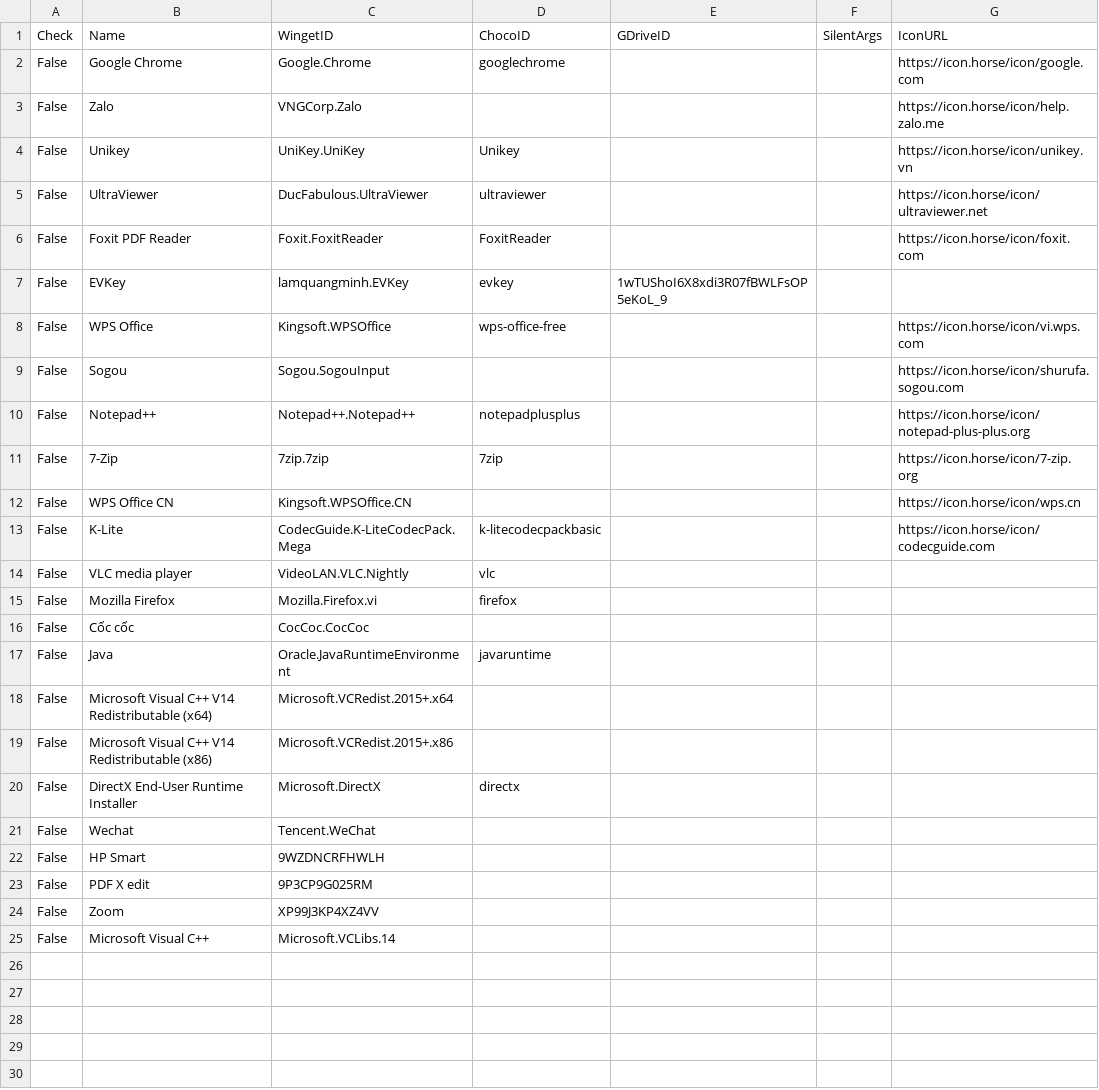
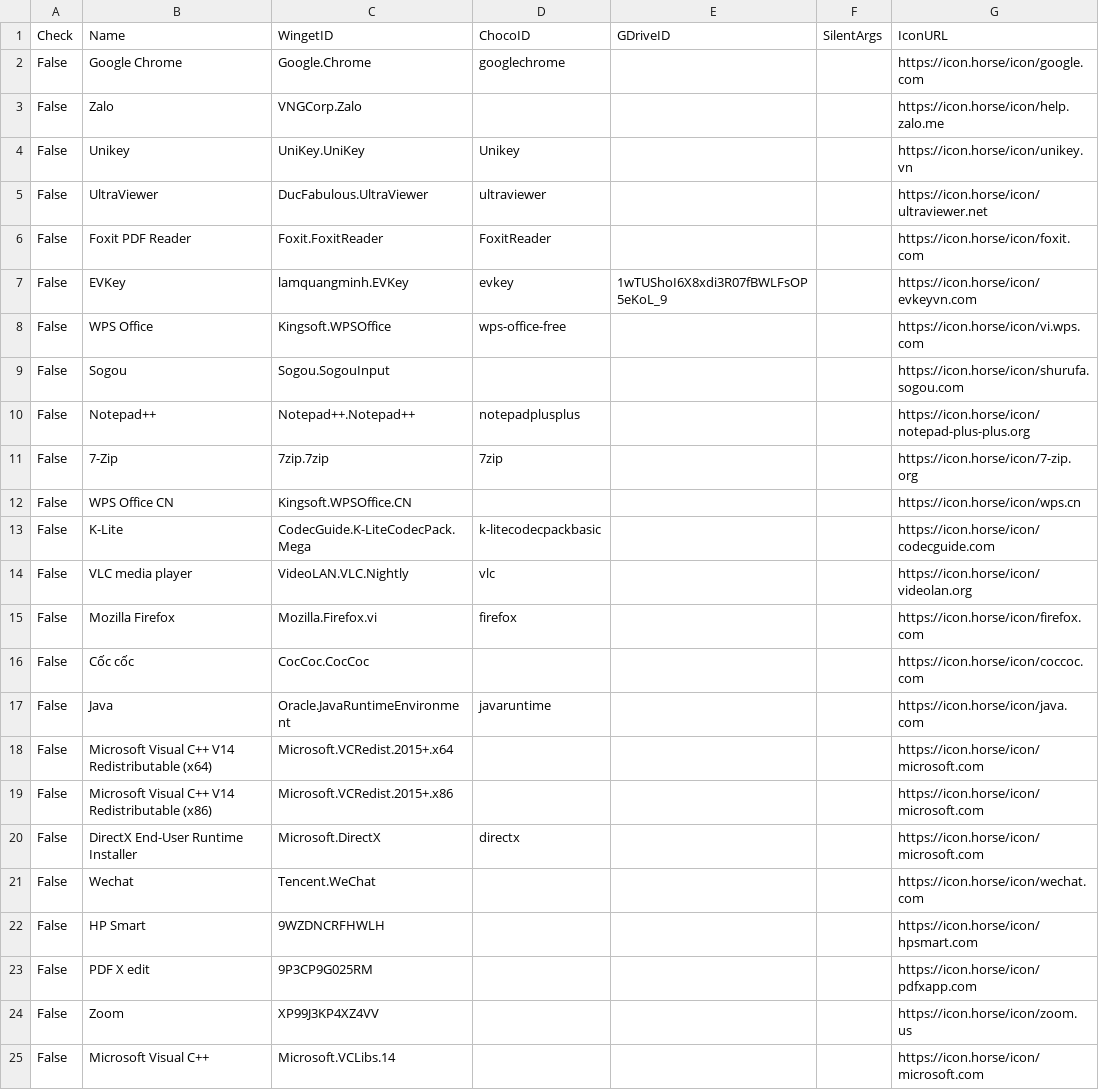
Before and after one commit to tuantran19912512/Windows-tool-box, a CSV file: DanhSachPhanMem.csv, drawn as a sheet.

Commit message:
Cập nhật phần mềm mới

```diff
--- a/DanhSachPhanMem.csv
+++ b/DanhSachPhanMem.csv
@@ -6,3 +6,3 @@ False,UltraViewer,DucFabulous.UltraViewer,ultraviewer,,,https://icon.horse/icon/
 False,Foxit PDF Reader,Foxit.FoxitReader,FoxitReader,,,https://icon.horse/icon/foxit.com
-False,EVKey,lamquangminh.EVKey,evkey,1wTUShoI6X8xdi3R07fBWLFsOP5eKoL_9,,
+False,EVKey,lamquangminh.EVKey,evkey,1wTUShoI6X8xdi3R07fBWLFsOP5eKoL_9,,https://icon.horse/icon/evkeyvn.com
 False,WPS Office,Kingsoft.WPSOffice,wps-office-free,,,https://icon.horse/icon/vi.wps.com
@@ -13,13 +13,13 @@ False,WPS Office CN	,Kingsoft.WPSOffice.CN,,,,https://icon.horse/icon/wps.cn
 False,K-Lite,CodecGuide.K-LiteCodecPack.Mega,k-litecodecpackbasic,,,https://icon.horse/icon/codecguide.com
-False,VLC media player,VideoLAN.VLC.Nightly,vlc,,,
-False,Mozilla Firefox,Mozilla.Firefox.vi,firefox,,,
-False,Cốc cốc,CocCoc.CocCoc,,,,
-False,Java,Oracle.JavaRuntimeEnvironment,javaruntime,,,
-False,Microsoft Visual C++ V14 Redistributable (x64),Microsoft.VCRedist.2015+.x64,,,,
-False,Microsoft Visual C++ V14 Redistributable (x86),Microsoft.VCRedist.2015+.x86,,,,
-False,DirectX End-User Runtime Installer,Microsoft.DirectX,directx,,,
-False,Wechat,Tencent.WeChat,,,,
-False,HP Smart,9WZDNCRFHWLH,,,,
-False,PDF X edit,9P3CP9G025RM,,,,
-False,Zoom,XP99J3KP4XZ4VV,,,,
-False,Microsoft Visual C++,Microsoft.VCLibs.14,,,,
+False,VLC media player,VideoLAN.VLC.Nightly,vlc,,,https://icon.horse/icon/videolan.org
+False,Mozilla Firefox,Mozilla.Firefox.vi,firefox,,,https://icon.horse/icon/firefox.com
+False,Cốc cốc,CocCoc.CocCoc,,,,https://icon.horse/icon/coccoc.com
+False,Java,Oracle.JavaRuntimeEnvironment,javaruntime,,,https://icon.horse/icon/java.com
+False,Microsoft Visual C++ V14 Redistributable (x64),Microsoft.VCRedist.2015+.x64,,,,https://icon.horse/icon/microsoft.com
+False,Microsoft Visual C++ V14 Redistributable (x86),Microsoft.VCRedist.2015+.x86,,,,https://icon.horse/icon/microsoft.com
+False,DirectX End-User Runtime Installer,Microsoft.DirectX,directx,,,https://icon.horse/icon/microsoft.com
+False,Wechat,Tencent.WeChat,,,,https://icon.horse/icon/wechat.com
+False,HP Smart,9WZDNCRFHWLH,,,,https://icon.horse/icon/hpsmart.com
+False,PDF X edit,9P3CP9G025RM,,,,https://icon.horse/icon/pdfxapp.com
+False,Zoom,XP99J3KP4XZ4VV,,,,https://icon.horse/icon/zoom.us
+False,Microsoft Visual C++,Microsoft.VCLibs.14,,,,https://icon.horse/icon/microsoft.com
```
